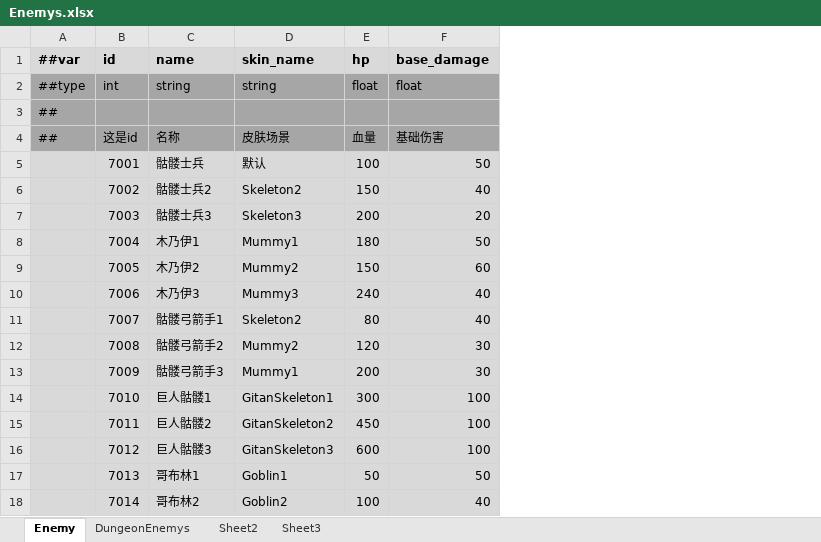
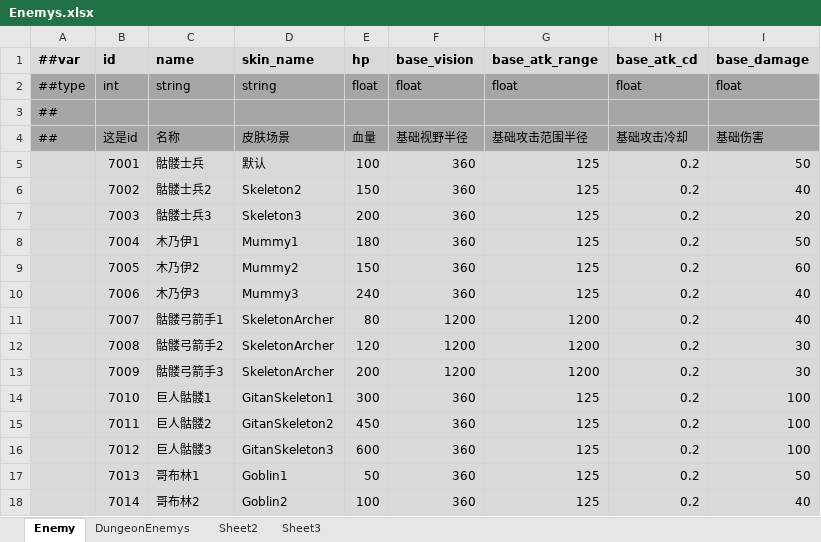
Before and after one commit to Abab-bk/AwesomeRPG, an Excel workbook: DataBase/Datas/Enemys.xlsx, sheet Enemy, drawn as a sheet; only a part is shown; values as stored, in another font and other column widths than the file's, no borders; the diff names each change by its address in the sheet, - before the commit and + after, or states it on an @@ line.

```diff
--- a/DataBase/Datas/Enemys.xlsx (sheet Enemy)
+++ b/DataBase/Datas/Enemys.xlsx (sheet Enemy)
+column F (base_vision), rows 2-18: float |  | 基础视野半径 | 360 | 360 | 360 | 360 | 360 | 360 | 1200 | 1200 | 1200 | 360 | 360 | 360 | 360 | 360
+column G (base_atk_range), rows 2-18: float |  | 基础攻击范围半径 | 125 | 125 | 125 | 125 | 125 | 125 | 1200 | 1200 | 1200 | 125 | 125 | 125 | 125 | 125
+column H (base_atk_cd), rows 2-18: float |  | 基础攻击冷却 | 0.2 | 0.2 | 0.2 | 0.2 | 0.2 | 0.2 | 0.2 | 0.2 | 0.2 | 0.2 | 0.2 | 0.2 | 0.2 | 0.2
-D11 (skin_name): Skeleton2
+D11 (skin_name): SkeletonArcher
-D12 (skin_name): Mummy2
+D12 (skin_name): SkeletonArcher
-D13 (skin_name): Mummy1
+D13 (skin_name): SkeletonArcher
```
Also changed, not shown: DataBase/Datas/Equipment.xlsx, 17 other files.
